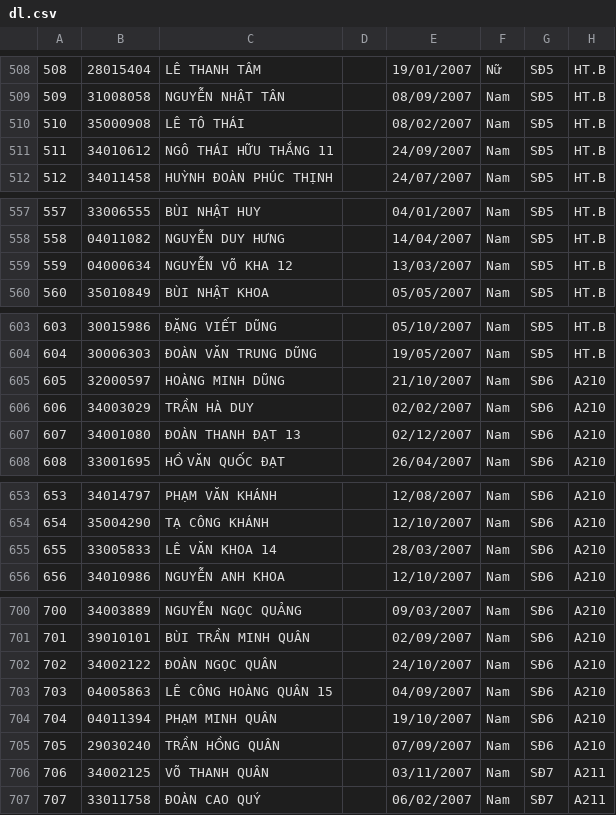
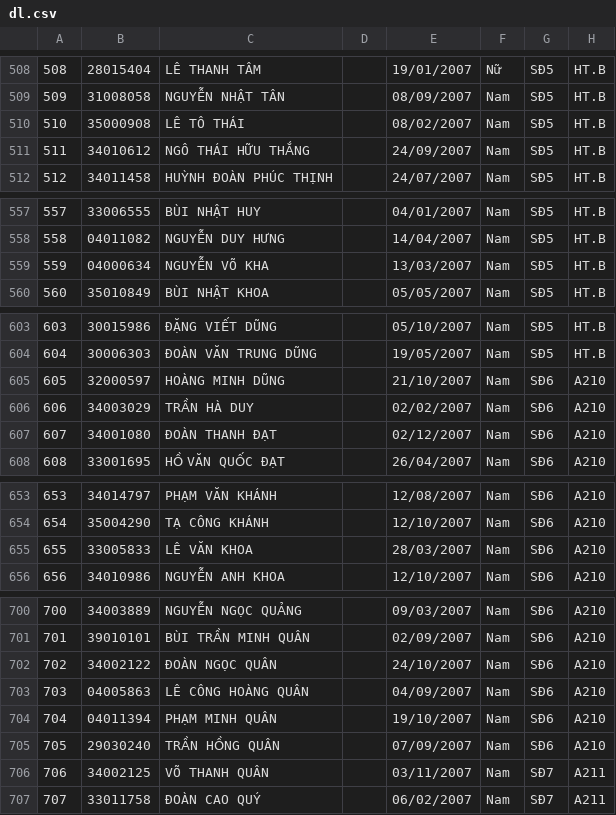
Before and after one commit to khoihoangton/tracuu, a CSV file: dl.csv, drawn as a sheet; only a part is shown, gaps mark what is left out; the diff covers the shown part only.

```diff
--- a/dl.csv
+++ b/dl.csv
@@ -510,3 +510,3 @@
 "510","35000908","LÊ TÔ THÁI","","08/02/2007","Nam","SĐ5","HT.B","",""
-"511","34010612","NGÔ THÁI HỮU THẮNG                 11","","24/09/2007","Nam","SĐ5","HT.B","",""
+"511","34010612","NGÔ THÁI HỮU THẮNG                 ","","24/09/2007","Nam","SĐ5","HT.B","",""
 "512","34011458","HUỲNH ĐOÀN PHÚC THỊNH","","24/07/2007","Nam","SĐ5","HT.B","",""
@@ -558,3 +558,3 @@
 "558","04011082","NGUYỄN DUY HƯNG","","14/04/2007","Nam","SĐ5","HT.B","",""
-"559","04000634","NGUYỄN VÕ KHA                           12","","13/03/2007","Nam","SĐ5","HT.B","",""
+"559","04000634","NGUYỄN VÕ KHA                           ","","13/03/2007","Nam","SĐ5","HT.B","",""
 "560","35010849","BÙI NHẬT KHOA","","05/05/2007","Nam","SĐ5","HT.B","",""
@@ -606,3 +606,3 @@
 "606","34003029","TRẦN HÀ DUY","","02/02/2007","Nam","SĐ6","A210","",""
-"607","34001080","ĐOÀN THANH ĐẠT                         13","","02/12/2007","Nam","SĐ6","A210","",""
+"607","34001080","ĐOÀN THANH ĐẠT                         ","","02/12/2007","Nam","SĐ6","A210","",""
 "608","33001695","HỒ VĂN QUỐC ĐẠT","","26/04/2007","Nam","SĐ6","A210","",""
@@ -654,3 +654,3 @@
 "654","35004290","TẠ CÔNG KHÁNH","","12/10/2007","Nam","SĐ6","A210","",""
-"655","33005833","LÊ VĂN KHOA                                  14","","28/03/2007","Nam","SĐ6","A210","",""
+"655","33005833","LÊ VĂN KHOA                                  ","","28/03/2007","Nam","SĐ6","A210","",""
 "656","34010986","NGUYỄN ANH KHOA","","12/10/2007","Nam","SĐ6","A210","",""
@@ -702,3 +702,3 @@
 "702","34002122","ĐOÀN NGỌC QUÂN","","24/10/2007","Nam","SĐ6","A210","",""
-"703","04005863","LÊ CÔNG HOÀNG QUÂN                15","","04/09/2007","Nam","SĐ6","A210","",""
+"703","04005863","LÊ CÔNG HOÀNG QUÂN                ","","04/09/2007","Nam","SĐ6","A210","",""
 "704","04011394","PHẠM MINH QUÂN","","19/10/2007","Nam","SĐ6","A210","",""
```
Also changed, not shown: 30 edited cells elsewhere in this file.
